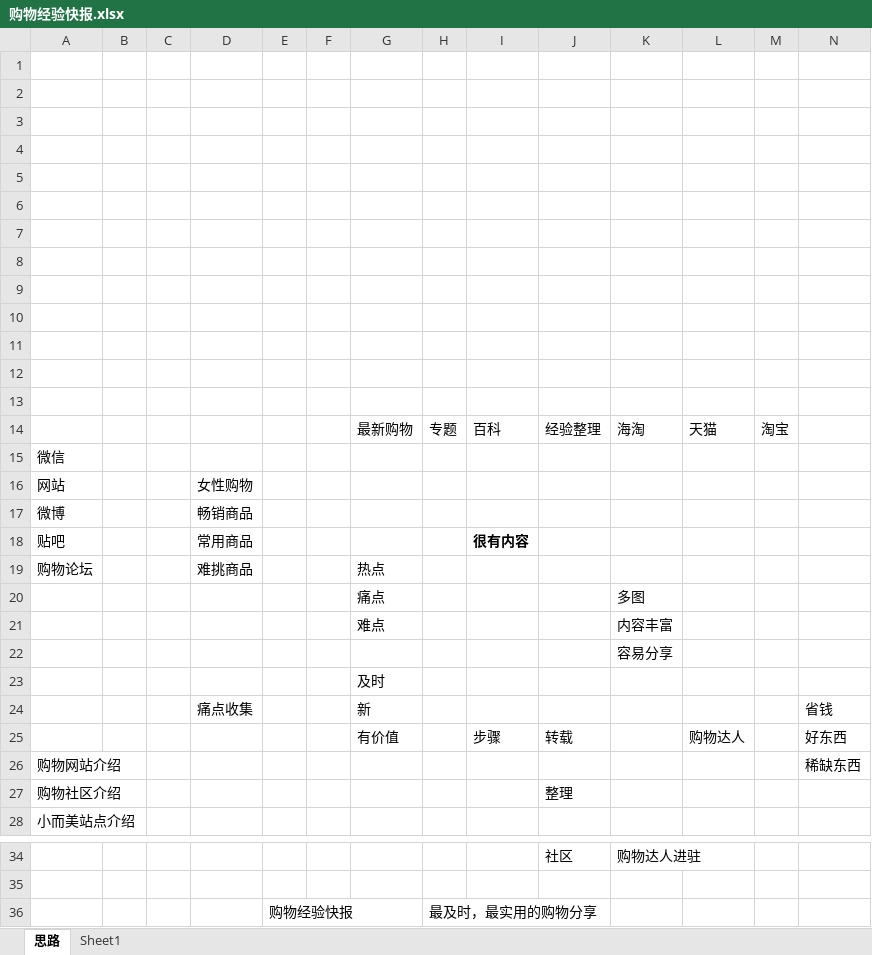
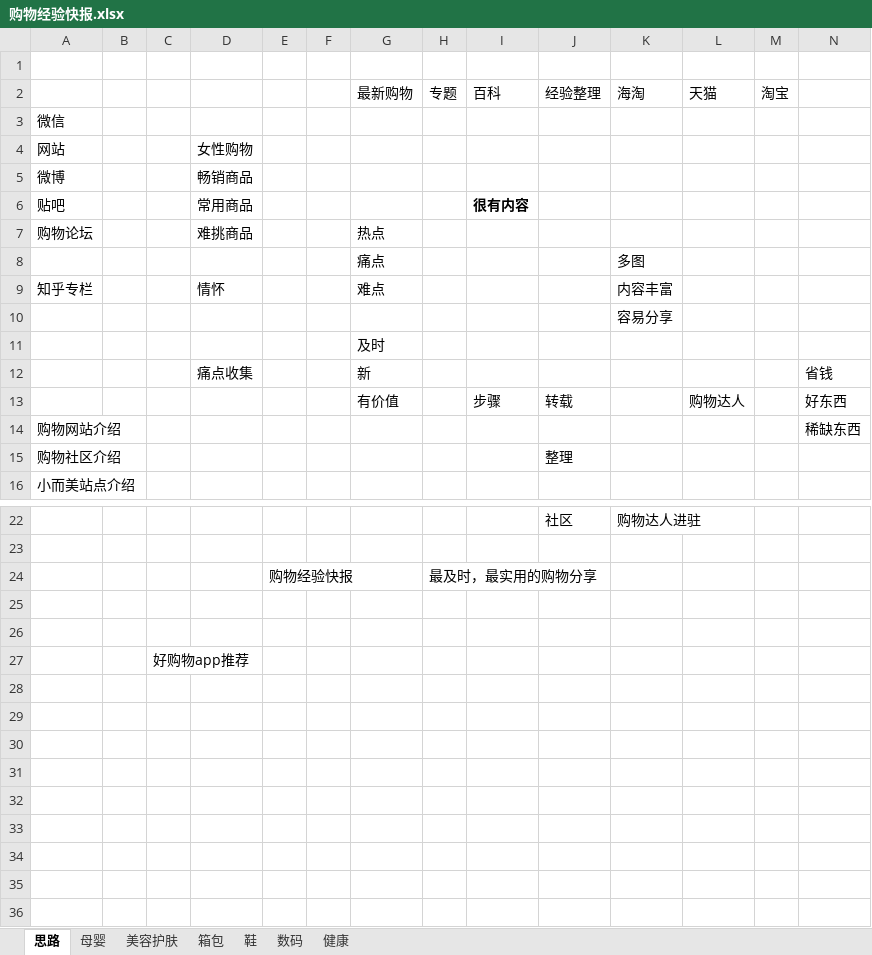
Before and after one commit to colenhyt/ai, an Excel workbook: boxsite/购物经验快报.xlsx, sheet 思路, drawn as a sheet; only a part is shown, gaps mark what is left out; values as stored, in another font and other column widths than the file's, no borders; removed rows and columns are numbered as before the commit, all else as after; the diff names each change by its address in the sheet, - before the commit and + after, or states it on an @@ line.

```diff
--- a/boxsite/购物经验快报.xlsx (sheet 思路)
+++ b/boxsite/购物经验快报.xlsx (sheet 思路)
-sheet tab: Sheet1
+sheet tab: 母婴
+sheet tab: 美容护肤
+sheet tab: 箱包
+sheet tab: 鞋
+sheet tab: 数码
+sheet tab: 健康
-row 2: (empty)
-row 3: (empty)
-row 4: (empty)
-row 5: (empty)
-row 6: (empty)
-row 7: (empty)
-row 8: (empty)
-row 9: (empty)
-row 10: (empty)
-row 11: (empty)
-row 12: (empty)
-row 13: (empty)
-A9: (empty)
+A9: 知乎专栏
-D9: (empty)
+D9: 情怀
+row 25: (empty)
+row 26: (empty)
+row 27:  |  | 好购物app推荐
```
Also changed, not shown: sheet 母婴, boxsite/idea.xlsx, 1 other file.
